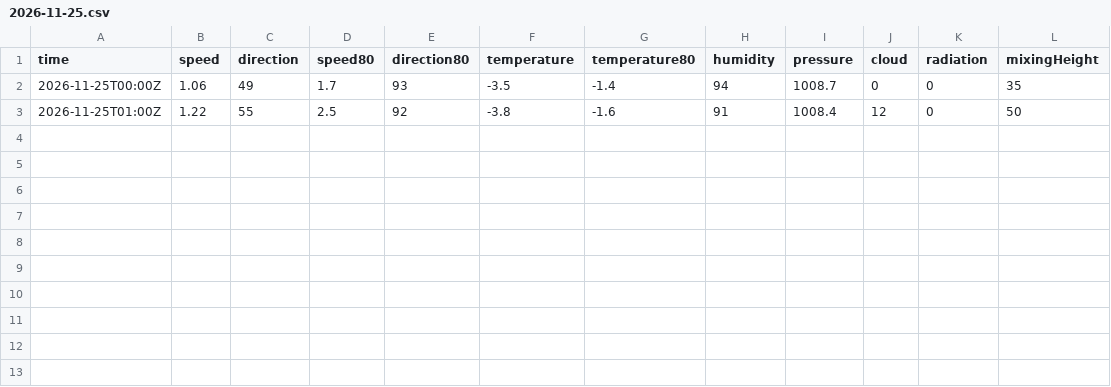
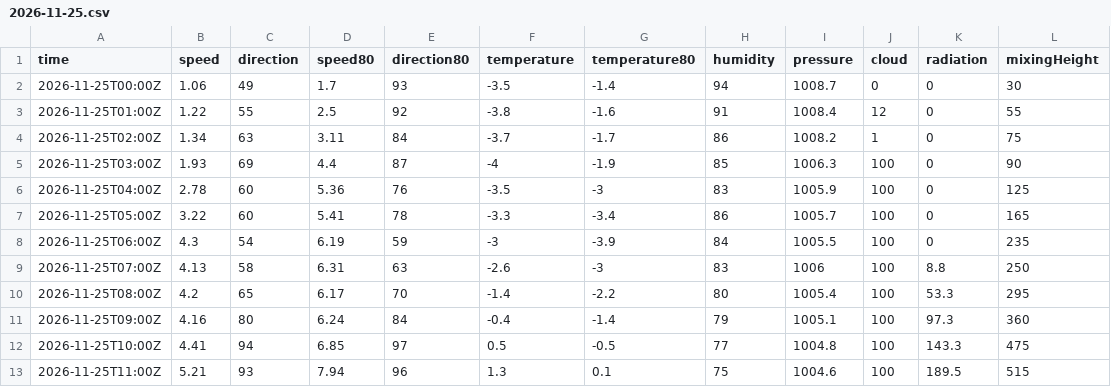
Before and after one commit to lalasonycierny/kvalitaovzdusia, a CSV file: data/weather/2026-11-25.csv, drawn as a sheet.

```diff
--- a/data/weather/2026-11-25.csv
+++ b/data/weather/2026-11-25.csv
@@ -1,3 +1,13 @@
 time,speed,direction,speed80,direction80,temperature,temperature80,humidity,pressure,cloud,radiation,mixingHeight
-2026-11-25T00:00Z,1.06,49,1.7,93,-3.5,-1.4,94,1008.7,0,0,35
-2026-11-25T01:00Z,1.22,55,2.5,92,-3.8,-1.6,91,1008.4,12,0,50
+2026-11-25T00:00Z,1.06,49,1.7,93,-3.5,-1.4,94,1008.7,0,0,30
+2026-11-25T01:00Z,1.22,55,2.5,92,-3.8,-1.6,91,1008.4,12,0,55
+2026-11-25T02:00Z,1.34,63,3.11,84,-3.7,-1.7,86,1008.2,1,0,75
+2026-11-25T03:00Z,1.93,69,4.4,87,-4,-1.9,85,1006.3,100,0,90
+2026-11-25T04:00Z,2.78,60,5.36,76,-3.5,-3,83,1005.9,100,0,125
+2026-11-25T05:00Z,3.22,60,5.41,78,-3.3,-3.4,86,1005.7,100,0,165
+2026-11-25T06:00Z,4.3,54,6.19,59,-3,-3.9,84,1005.5,100,0,235
+2026-11-25T07:00Z,4.13,58,6.31,63,-2.6,-3,83,1006,100,8.8,250
+2026-11-25T08:00Z,4.2,65,6.17,70,-1.4,-2.2,80,1005.4,100,53.3,295
+2026-11-25T09:00Z,4.16,80,6.24,84,-0.4,-1.4,79,1005.1,100,97.3,360
+2026-11-25T10:00Z,4.41,94,6.85,97,0.5,-0.5,77,1004.8,100,143.3,475
+2026-11-25T11:00Z,5.21,93,7.94,96,1.3,0.1,75,1004.6,100,189.5,515
```
Also changed, not shown: data/meteo/2026-11-25.csv, 1 other file.
